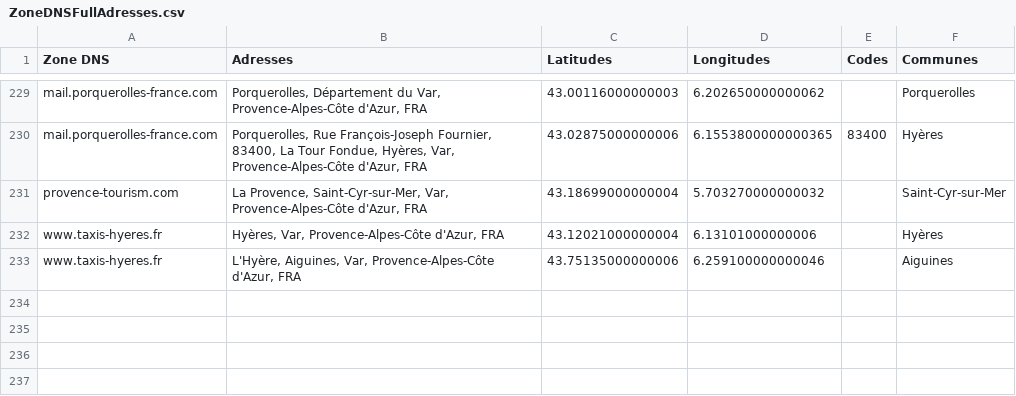
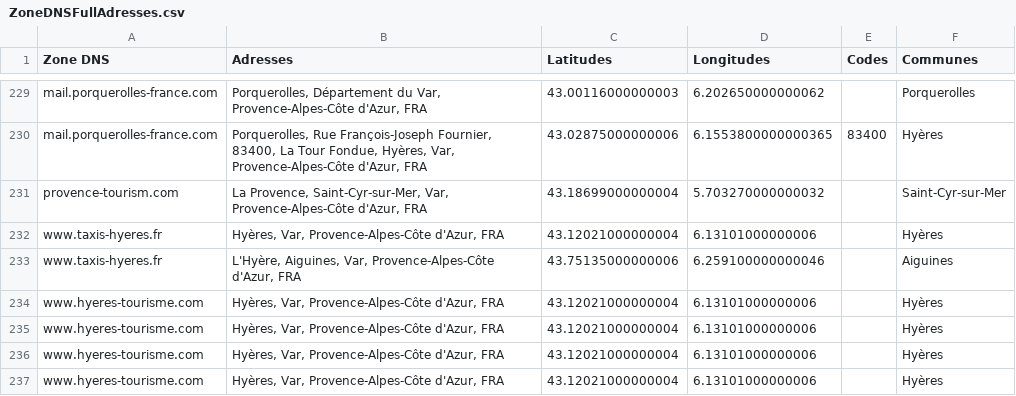
Before and after one commit to Aziguy/Com_Web, a CSV file: outputs/ZoneDNSFullAdresses.csv, drawn as a sheet; only a part is shown, gaps mark what is left out; the diff names each change by its address in the sheet, - before the commit and + after, or states it on an @@ line.

```diff
--- a/outputs/ZoneDNSFullAdresses.csv
+++ b/outputs/ZoneDNSFullAdresses.csv
+row 234: www.hyeres-tourisme.com | Hyères, Var, Provence-Alpes-Côte d'Azur, FRA | 43.12021000000004 | 6.13101000000006 |  | Hyères
+row 235: www.hyeres-tourisme.com | Hyères, Var, Provence-Alpes-Côte d'Azur, FRA | 43.12021000000004 | 6.13101000000006 |  | Hyères
+row 236: www.hyeres-tourisme.com | Hyères, Var, Provence-Alpes-Côte d'Azur, FRA | 43.12021000000004 | 6.13101000000006 |  | Hyères
+row 237: www.hyeres-tourisme.com | Hyères, Var, Provence-Alpes-Côte d'Azur, FRA | 43.12021000000004 | 6.13101000000006 |  | Hyères
```
Also changed, not shown: 3 other files.
